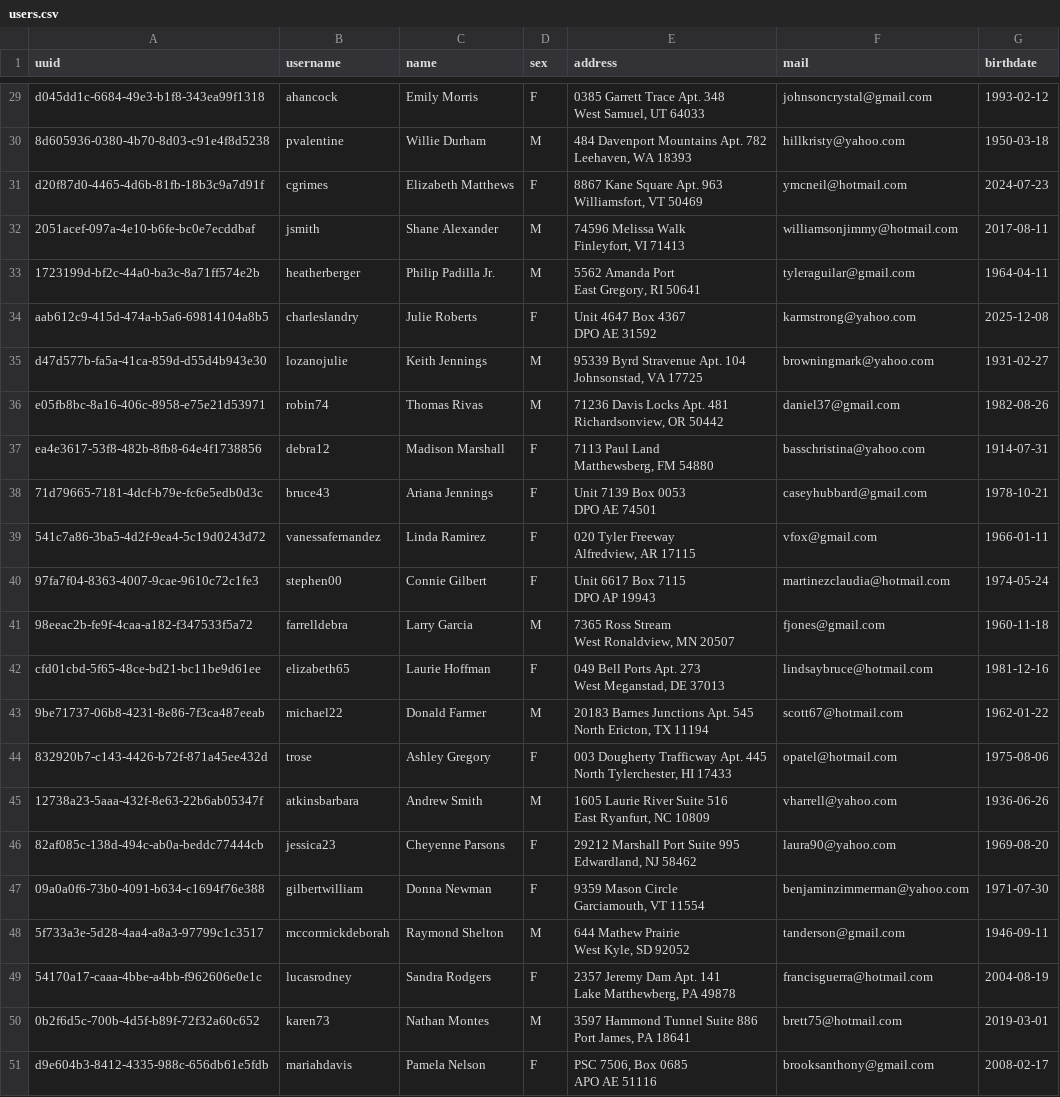
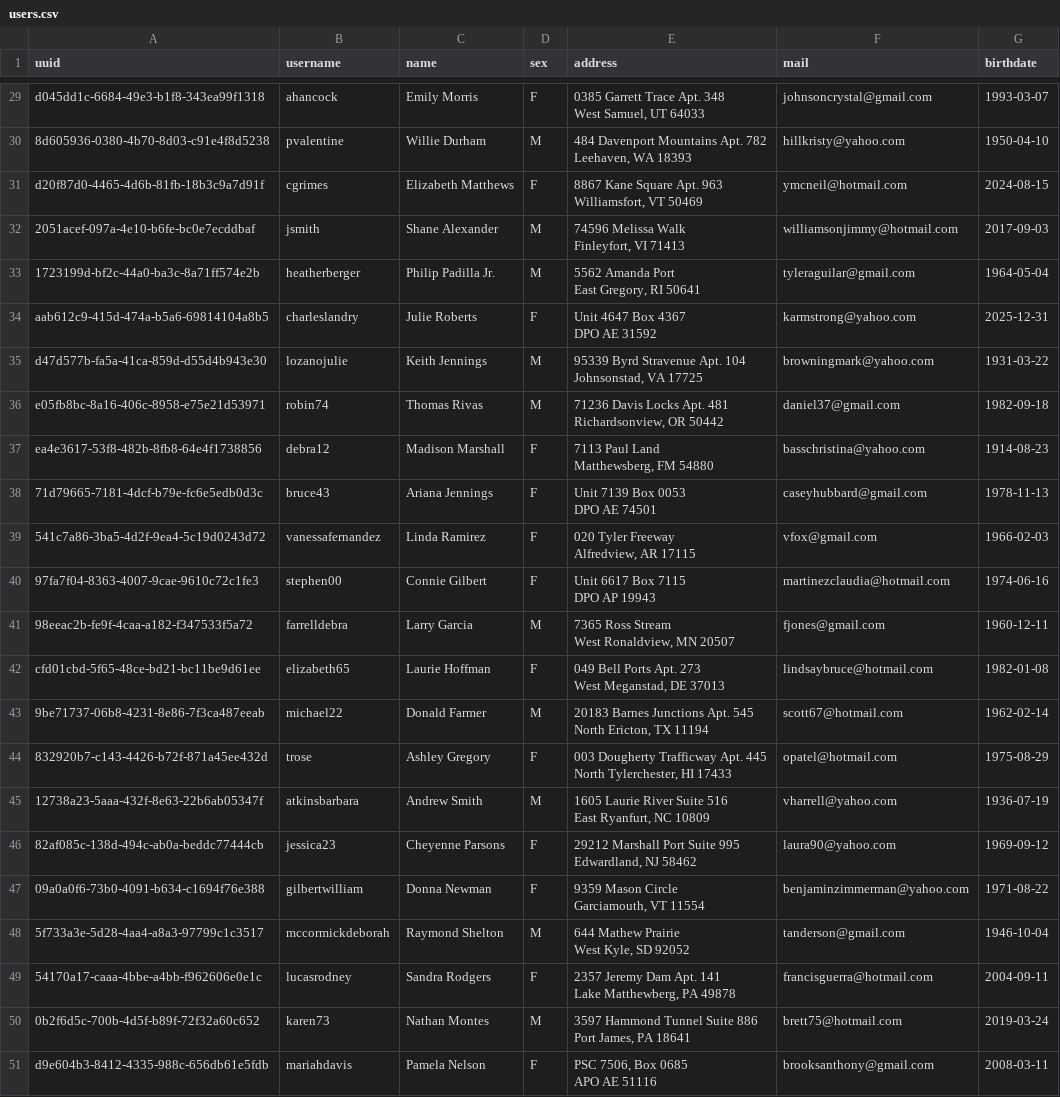
Before and after one commit to Laurene15/ece-2026-bigdata, a CSV file: users.csv, drawn as a sheet; only a part is shown, gaps mark what is left out; the diff covers the shown part only; the diff names each change by its address in the sheet, - before the commit and + after, or states it on an @@ line.

```diff
--- a/users.csv
+++ b/users.csv
-G29 (birthdate): 1993-02-12
+G29 (birthdate): 1993-03-07
-G30 (birthdate): 1950-03-18
+G30 (birthdate): 1950-04-10
-G31 (birthdate): 2024-07-23
+G31 (birthdate): 2024-08-15
-G32 (birthdate): 2017-08-11
+G32 (birthdate): 2017-09-03
-G33 (birthdate): 1964-04-11
+G33 (birthdate): 1964-05-04
-G34 (birthdate): 2025-12-08
+G34 (birthdate): 2025-12-31
-G35 (birthdate): 1931-02-27
+G35 (birthdate): 1931-03-22
-G36 (birthdate): 1982-08-26
+G36 (birthdate): 1982-09-18
-G37 (birthdate): 1914-07-31
+G37 (birthdate): 1914-08-23
-G38 (birthdate): 1978-10-21
+G38 (birthdate): 1978-11-13
-G39 (birthdate): 1966-01-11
+G39 (birthdate): 1966-02-03
-G40 (birthdate): 1974-05-24
+G40 (birthdate): 1974-06-16
-G41 (birthdate): 1960-11-18
+G41 (birthdate): 1960-12-11
-G42 (birthdate): 1981-12-16
+G42 (birthdate): 1982-01-08
-G43 (birthdate): 1962-01-22
+G43 (birthdate): 1962-02-14
-G44 (birthdate): 1975-08-06
+G44 (birthdate): 1975-08-29
-G45 (birthdate): 1936-06-26
+G45 (birthdate): 1936-07-19
-G46 (birthdate): 1969-08-20
+G46 (birthdate): 1969-09-12
-G47 (birthdate): 1971-07-30
+G47 (birthdate): 1971-08-22
-G48 (birthdate): 1946-09-11
+G48 (birthdate): 1946-10-04
-G49 (birthdate): 2004-08-19
+G49 (birthdate): 2004-09-11
-G50 (birthdate): 2019-03-01
+G50 (birthdate): 2019-03-24
-G51 (birthdate): 2008-02-17
+G51 (birthdate): 2008-03-11
```
Also changed, not shown: 27 edited cells elsewhere in this file, 4 other files.
